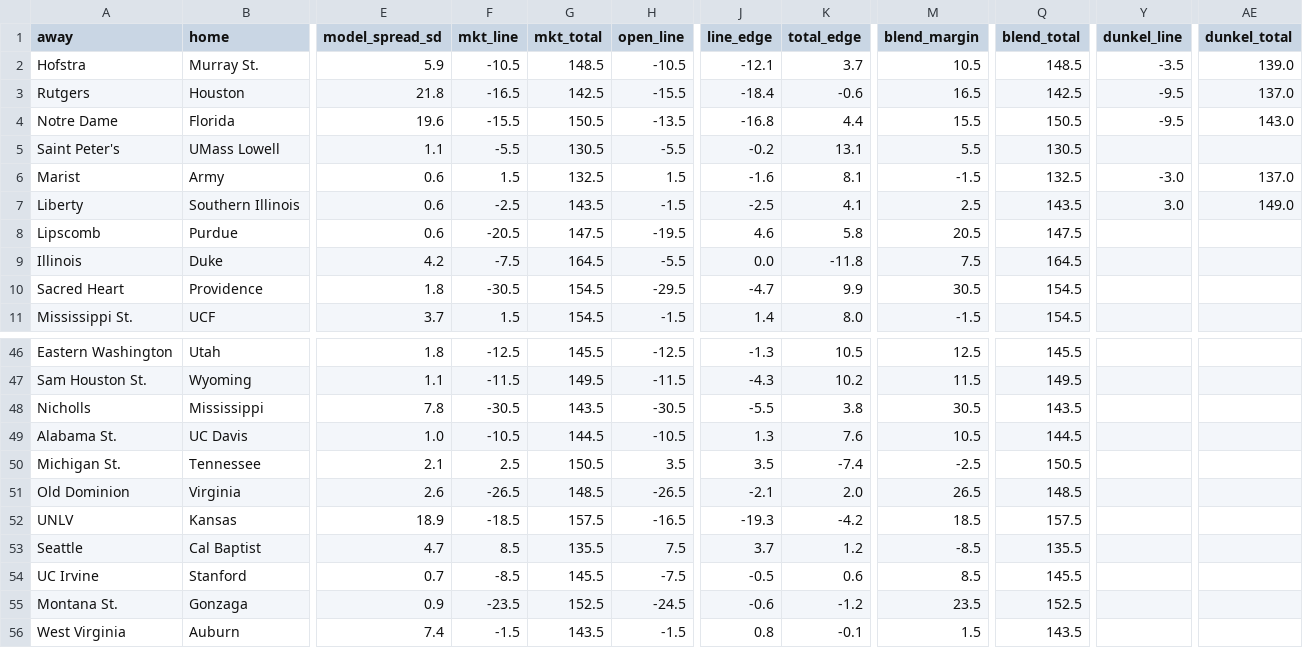
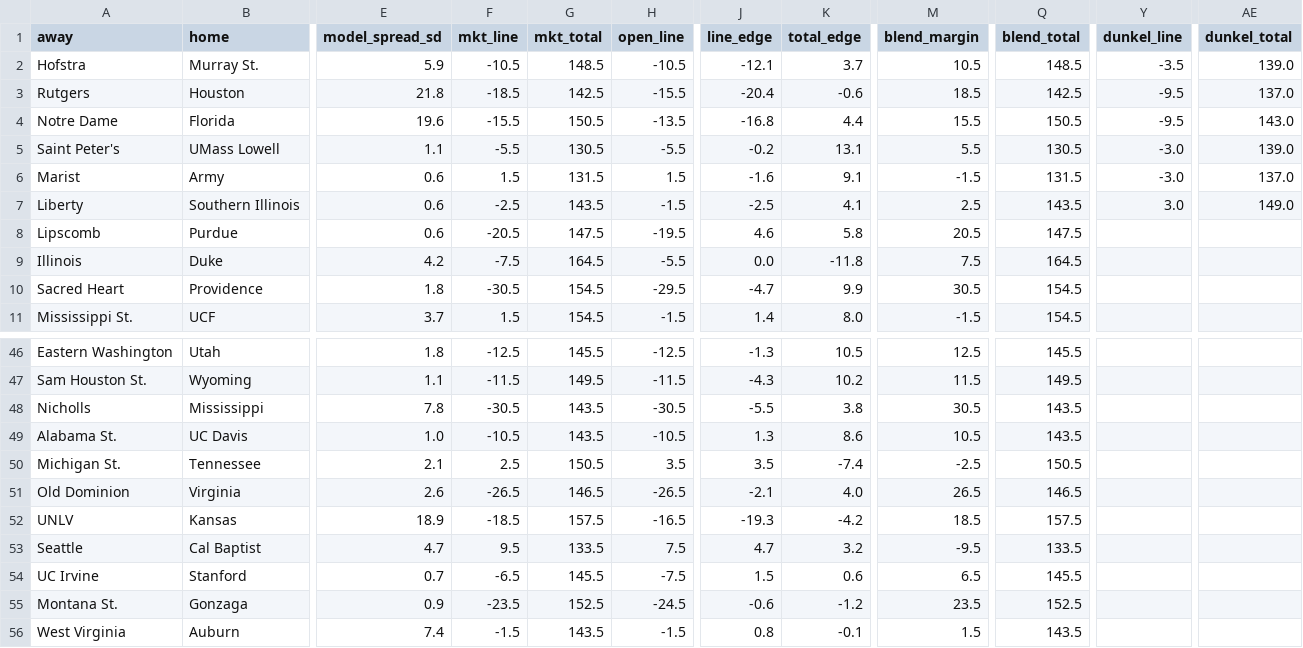
Before and after one commit to jakemmorgan96-stack/cbb-consensus, a CSV file: output/raw_20261117.csv, drawn as a sheet; only a part is shown, gaps mark what is left out; the diff covers the shown part only; the diff names each change by its address in the sheet, - before the commit and + after, or states it on an @@ line.

```diff
--- a/output/raw_20261117.csv
+++ b/output/raw_20261117.csv
-F3 (mkt_line): -16.5
+F3 (mkt_line): -18.5
-J3 (line_edge): -18.4
+J3 (line_edge): -20.4
-M3 (blend_margin): 16.5
+M3 (blend_margin): 18.5
-Y5 (dunkel_line): (empty)
+Y5 (dunkel_line): -3.0
-AE5 (dunkel_total): (empty)
+AE5 (dunkel_total): 139.0
-G6 (mkt_total): 132.5
+G6 (mkt_total): 131.5
-K6 (total_edge): 8.1
+K6 (total_edge): 9.1
-Q6 (blend_total): 132.5
+Q6 (blend_total): 131.5
-G49 (mkt_total): 144.5
+G49 (mkt_total): 143.5
-K49 (total_edge): 7.6
+K49 (total_edge): 8.6
-Q49 (blend_total): 144.5
+Q49 (blend_total): 143.5
-G51 (mkt_total): 148.5
+G51 (mkt_total): 146.5
-K51 (total_edge): 2.0
+K51 (total_edge): 4.0
-Q51 (blend_total): 148.5
+Q51 (blend_total): 146.5
-F53 (mkt_line): 8.5
+F53 (mkt_line): 9.5
-G53 (mkt_total): 135.5
+G53 (mkt_total): 133.5
-J53 (line_edge): 3.7
+J53 (line_edge): 4.7
-K53 (total_edge): 1.2
+K53 (total_edge): 3.2
-M53 (blend_margin): -8.5
+M53 (blend_margin): -9.5
-Q53 (blend_total): 135.5
+Q53 (blend_total): 133.5
-F54 (mkt_line): -8.5
+F54 (mkt_line): -6.5
-J54 (line_edge): -0.5
+J54 (line_edge): 1.5
-M54 (blend_margin): 8.5
+M54 (blend_margin): 6.5
```
Also changed, not shown: 3 added rows, 3 removed rows and 24 edited cells elsewhere in this file, output/cbb_consensus_20261117.csv, output/results_log.csv, 3 other files.
